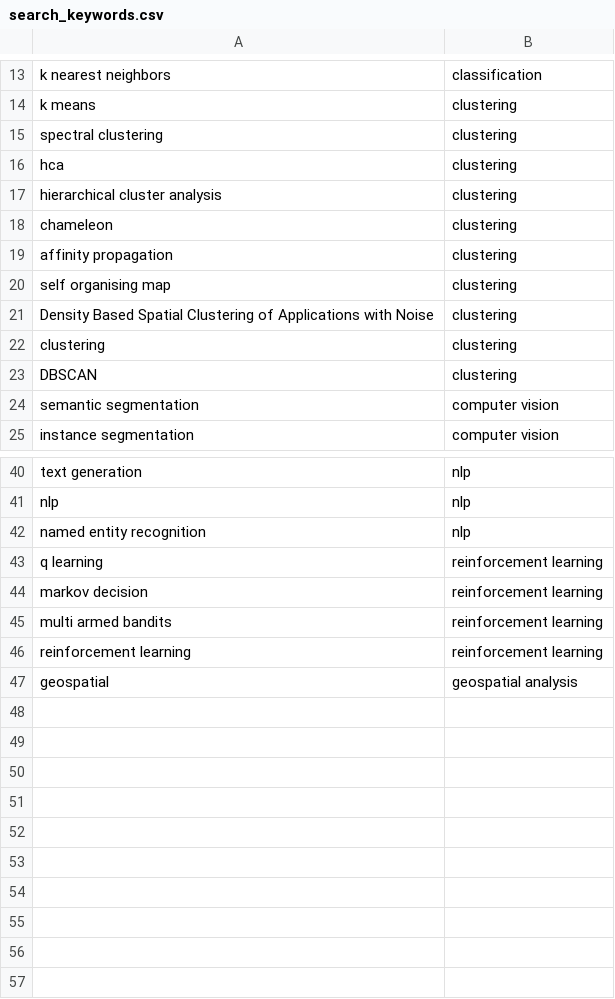
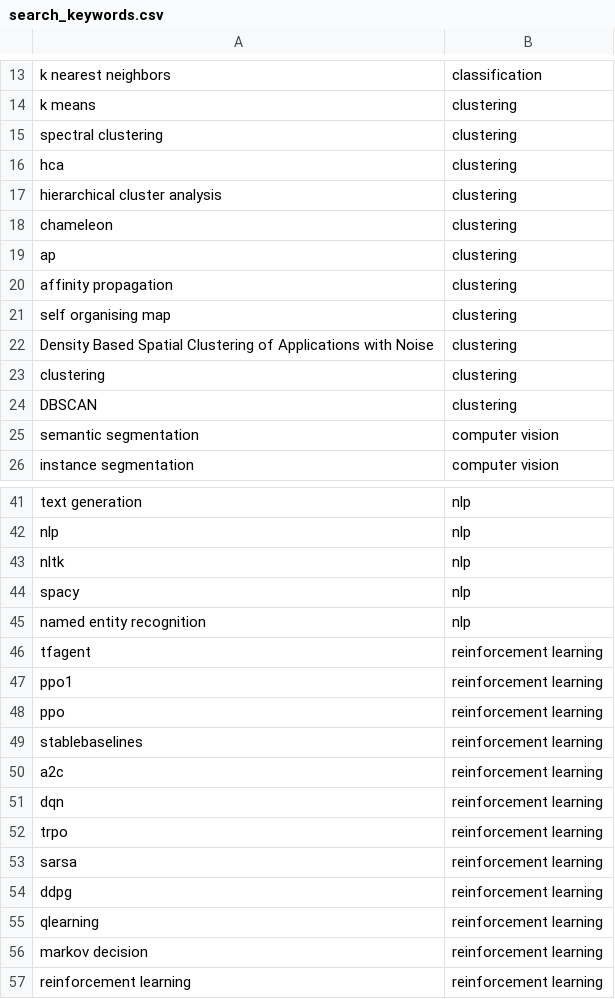
Before and after one commit to dikraMasrour/NotebookDocGen, a CSV file: Scripts/Classification_Task/data/search_keywords.csv, drawn as a sheet; only a part is shown, gaps mark what is left out.

Commit message:
Update RL keywords

```diff
--- a/Scripts/Classification_Task/data/search_keywords.csv
+++ b/Scripts/Classification_Task/data/search_keywords.csv
@@ -18,2 +18,3 @@ hierarchical cluster analysis;clustering
 chameleon;clustering
+ap;clustering
 affinity propagation;clustering
@@ -41,7 +42,16 @@ text generation;nlp
 nlp;nlp
+nltk;nlp
+spacy;nlp
 named entity recognition;nlp
-q learning;reinforcement learning
+tfagent;reinforcement learning
+ppo1;reinforcement learning
+ppo;reinforcement learning
+stablebaselines;reinforcement learning
+a2c;reinforcement learning
+dqn;reinforcement learning
+trpo;reinforcement learning
+sarsa;reinforcement learning
+ddpg;reinforcement learning
+qlearning;reinforcement learning
 markov decision;reinforcement learning
-multi armed bandits;reinforcement learning
 reinforcement learning;reinforcement learning
-geospatial;geospatial analysis
```
